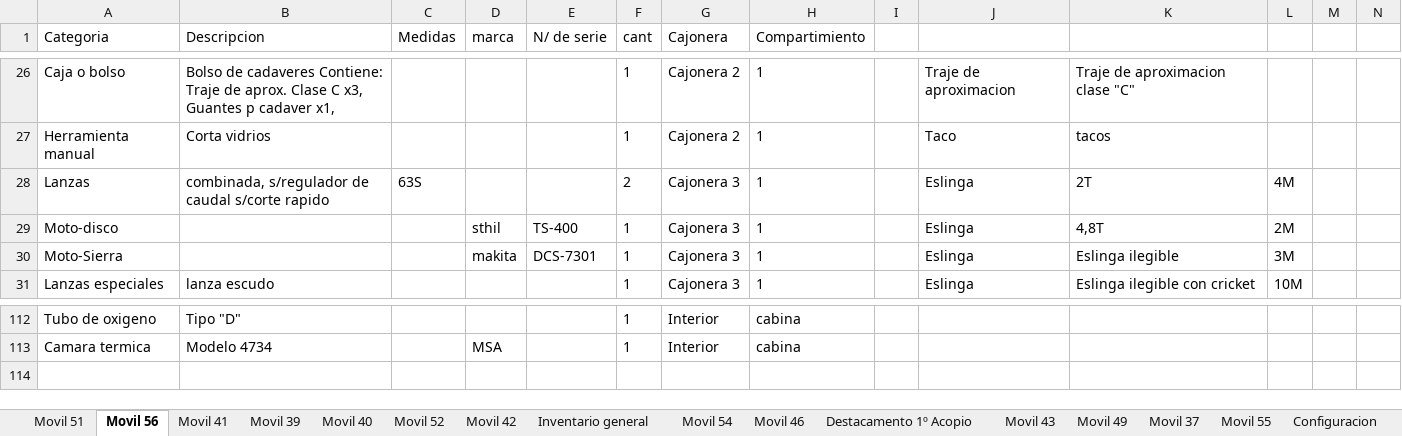
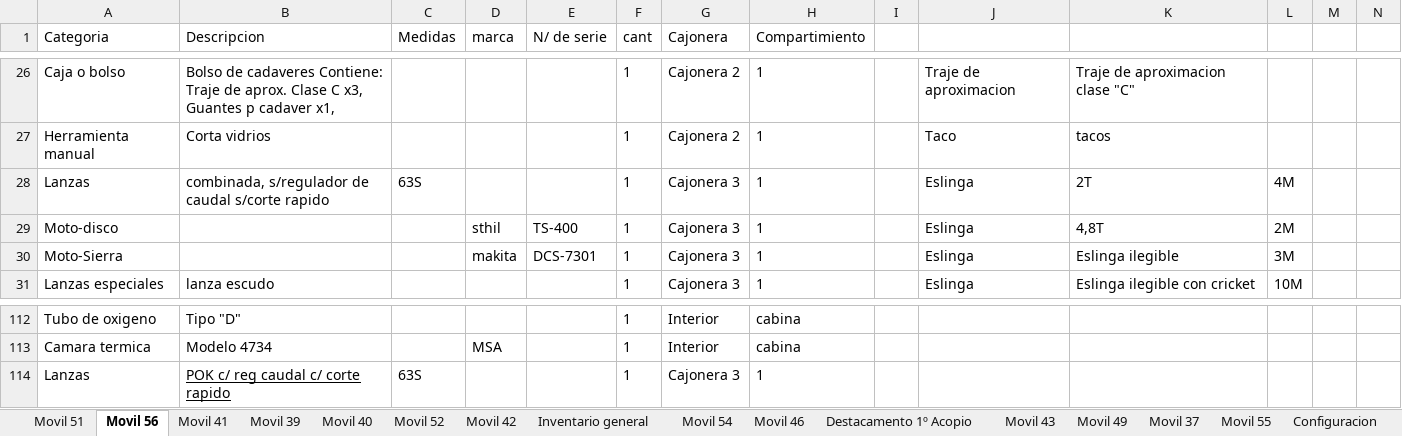
Before and after one commit to martov1/inventarioBros, an Excel workbook: Inventario.xlsm, sheet Movil 56, drawn as a sheet; only a part is shown, gaps mark what is left out; values as stored, in another font and other column widths than the file's, no borders; table styles not drawn; rows hold the shown columns only; the diff names each change by its address in the sheet, - before the commit and + after, or states it on an @@ line.

Commit message:
Cambios de migranza de elementos de M/51, M/56 y M/40
Se saca lanza movil 51 y se coloca en m 56, se saca redictor m40 y se coloca en m56, se saca lanza m56 y se coloca en acopio

```diff
--- a/Inventario.xlsm (sheet Movil 56)
+++ b/Inventario.xlsm (sheet Movil 56)
-F28 (cant): 2
+F28 (cant): 1
+row 114: Lanzas | POK c/ reg caudal c/ corte rapido | 63S |  |  | 1 | Cajonera 3 | 1
```
Also changed, not shown: sheet Movil 40, sheet Movil 51, sheet Configuracion.
